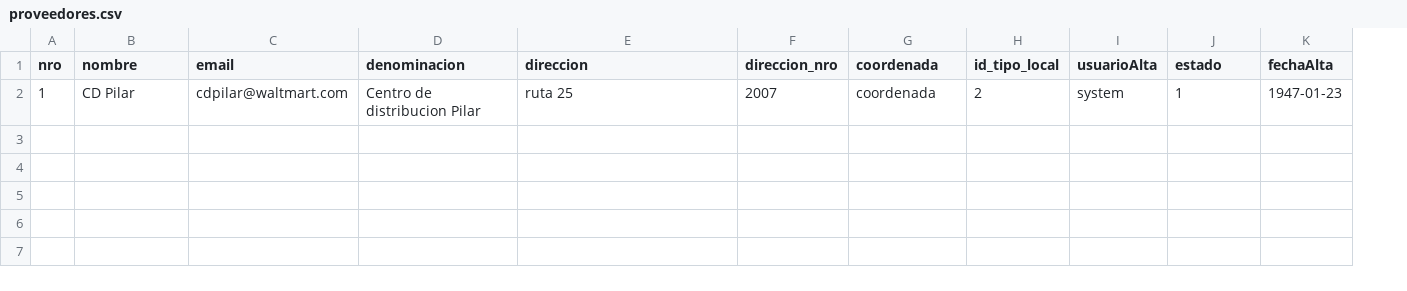
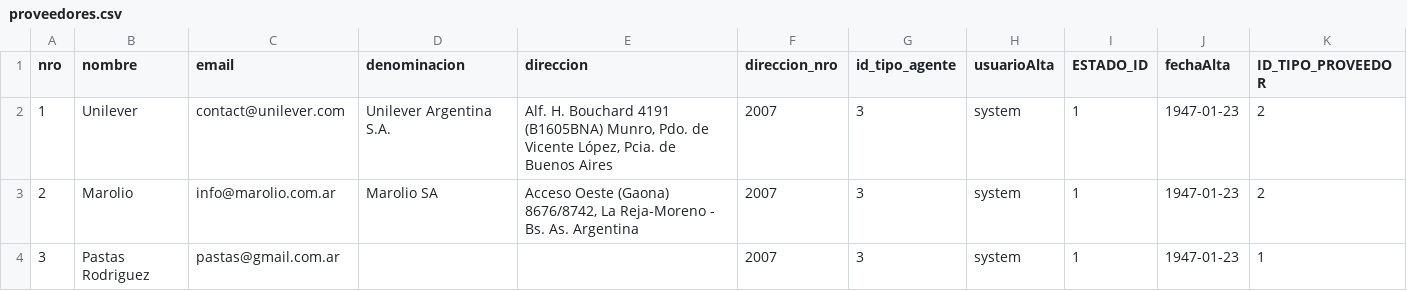
Before and after one commit to fcataniae/seminario, a CSV file: backend-application/backend/src/main/resources/db/csv/proveedores.csv, drawn as a sheet; removed rows and columns are numbered as before the commit, all else as after; the diff names each change by its address in the sheet, - before the commit and + after, or states it on an @@ line.

```diff
--- a/backend-application/backend/src/main/resources/db/csv/proveedores.csv
+++ b/backend-application/backend/src/main/resources/db/csv/proveedores.csv
-column H (id_tipo_local), row 2: 2
+column K (ID_TIPO_PROVEEDOR), row 2: 2
-G1: coordenada
+G1: id_tipo_agente
-I1: estado
+I1: ESTADO_ID
-B2 (nombre): CD Pilar
+B2 (nombre): Unilever
-C2 (email): cdpilar@waltmart.com
+C2 (email): contact@unilever.com
-D2 (denominacion): Centro de distribucion Pilar
+D2 (denominacion): Unilever Argentina S.A.
-E2 (direccion): ruta 25
+E2 (direccion): Alf. H. Bouchard 4191 (B1605BNA) Munro, Pdo. de Vicente López, Pcia. de Buenos Aires
-G2 (id_tipo_agente): coordenada
+G2 (id_tipo_agente): 3
+row 3: 2 | Marolio | info@marolio.com.ar | Marolio SA | Acceso Oeste (Gaona) 8676/8742, La Reja-Moreno - Bs. As. Argentina | 2007 | 3 | system | 1 | 1947-01-23 | 2
+row 4: 3 | Pastas Rodriguez | pastas@gmail.com.ar |  |  | 2007 | 3 | system | 1 | 1947-01-23 | 1
```
Also changed, not shown: backend-application/backend/src/main/resources/db/csv/locales.csv, 6 other files.
